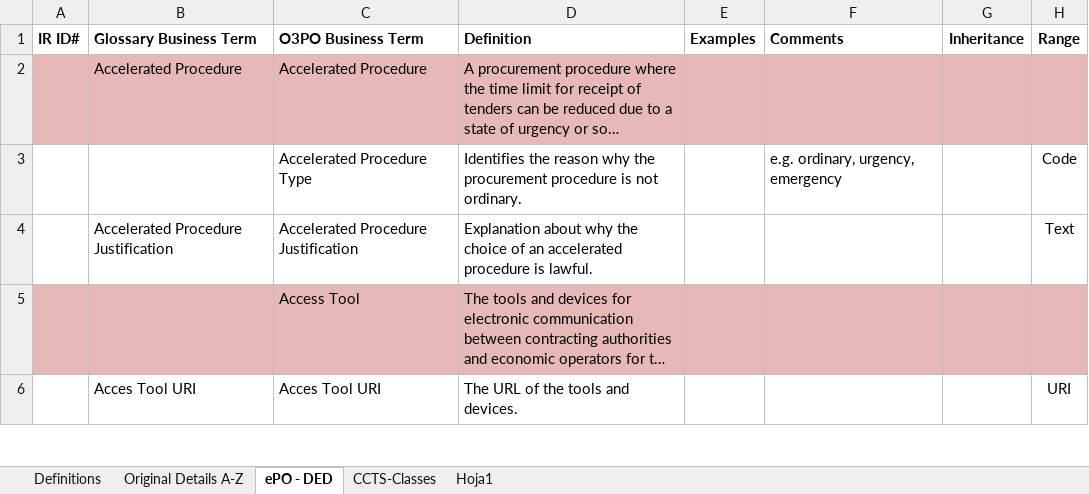
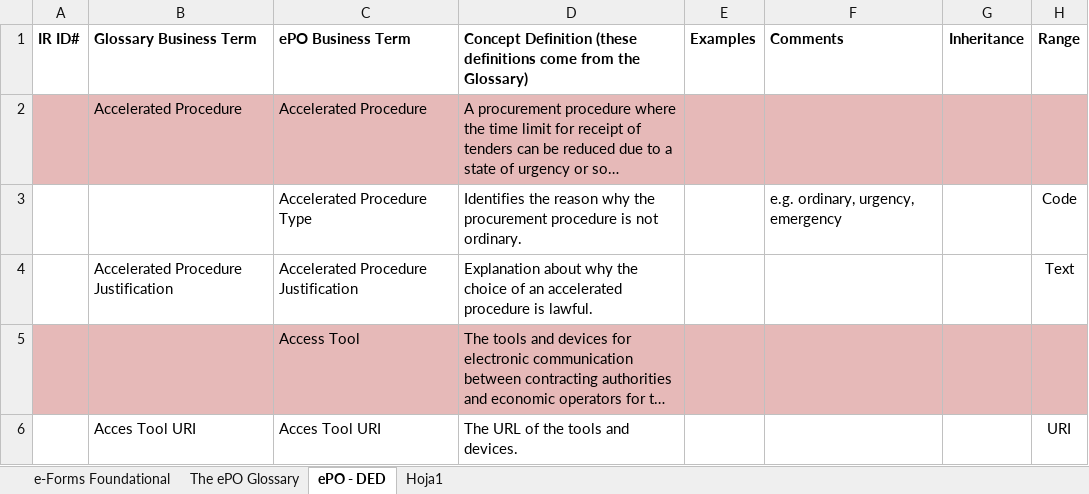
Before and after one commit to eProcurement-everis/ePO, an Excel workbook: 02_IR_DED/eProcurement_DataEntryDictionary.xlsx, sheet ePO - DED, drawn as a sheet; only a part is shown; long unchanged cells end in …; values as stored, in another font and other column widths than the file's, no borders; the diff names each change by its address in the sheet, - before the commit and + after, or states it on an @@ line.

```diff
--- a/02_IR_DED/eProcurement_DataEntryDictionary.xlsx (sheet ePO - DED)
+++ b/02_IR_DED/eProcurement_DataEntryDictionary.xlsx (sheet ePO - DED)
-sheet tab: Definitions
+sheet tab: e-Forms Foundational
-sheet tab: Original Details A-Z
+sheet tab: The ePO Glossary
-sheet tab: CCTS-Classes
-C1: O3PO Business Term
+C1: ePO Business Term
-D1: Definition
+D1: Concept Definition (these definitions come from the Glossary)
```
Also changed, not shown: sheet The ePO Glossary, sheet e-Forms Foundational.
